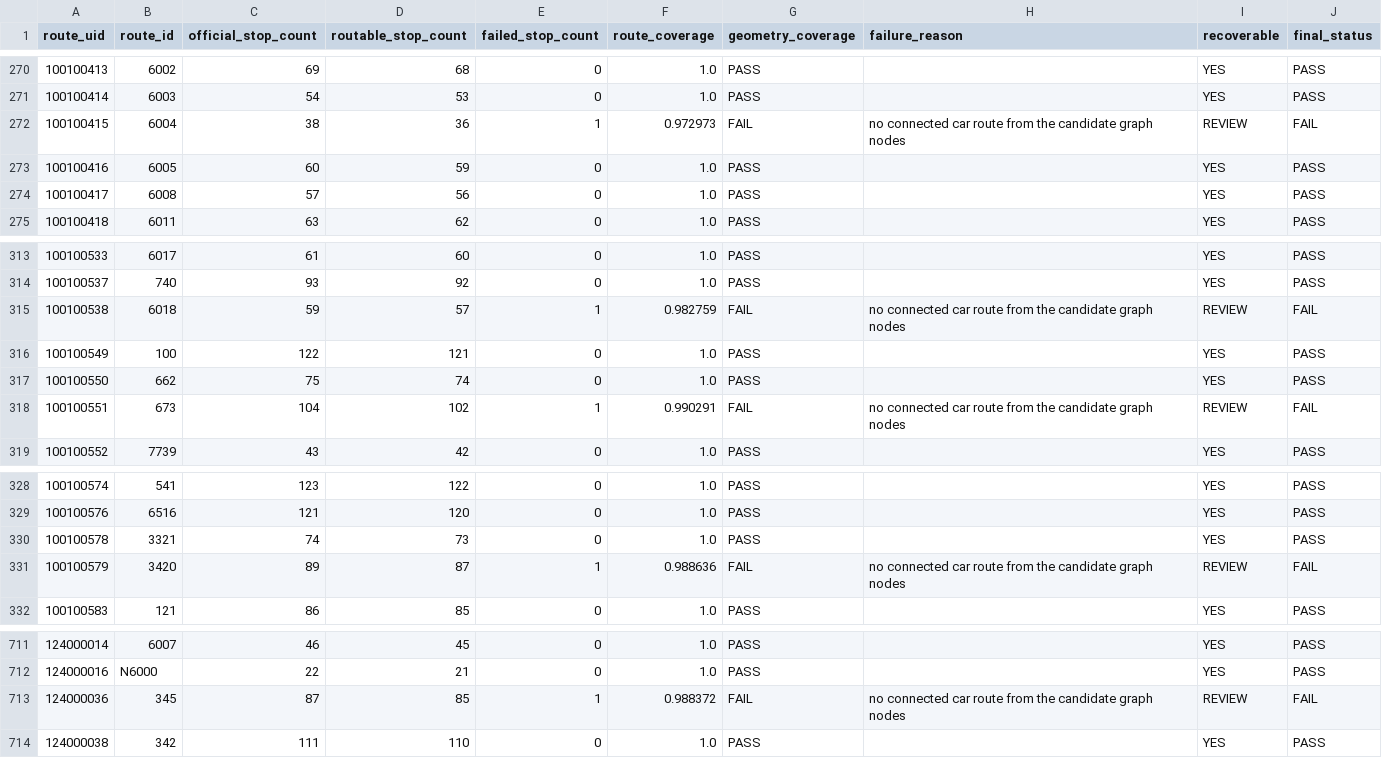
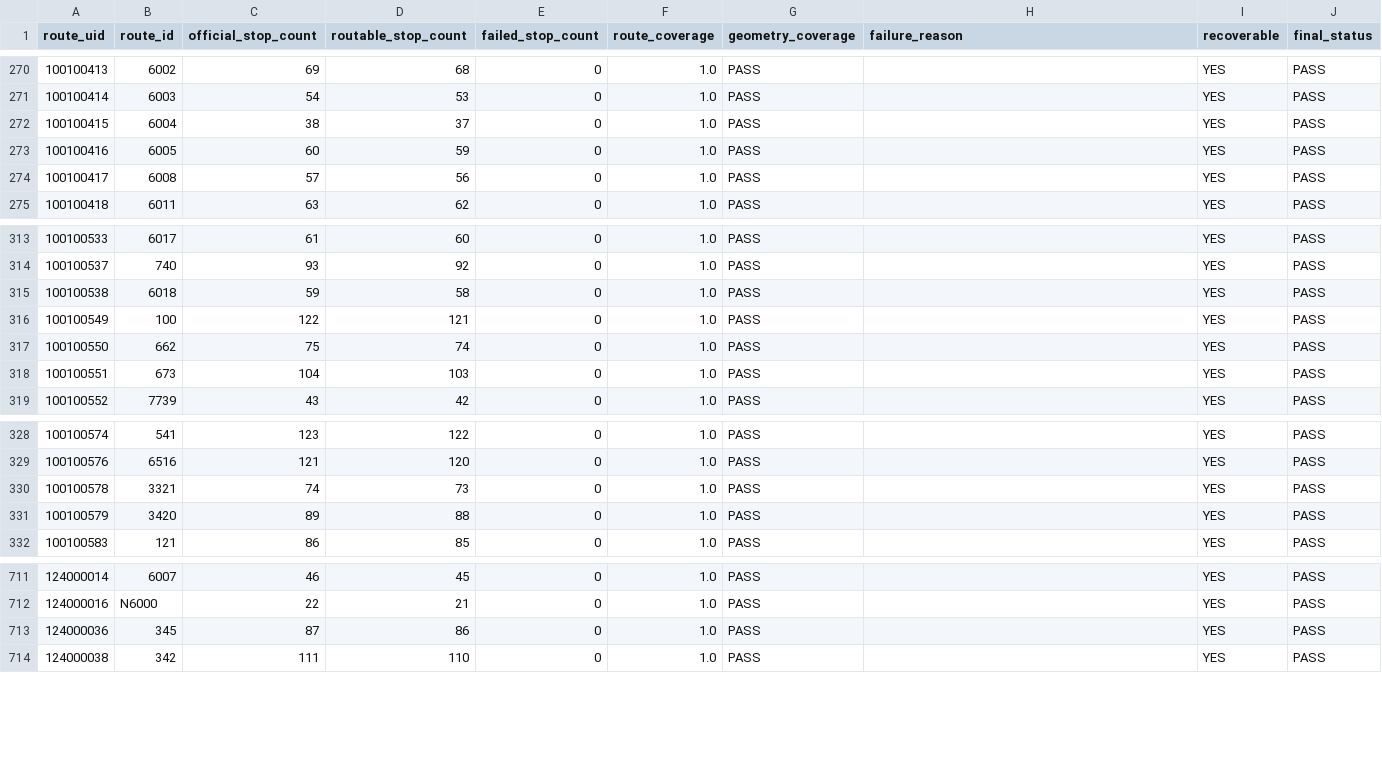
Before and after one commit to Hayden-Shin-Dev/seoul-synthetic-journey-generator, a CSV file: reference_data/v3/bus_coverage_audit.csv, drawn as a sheet; only a part is shown, gaps mark what is left out; the diff covers the shown part only.

Commit message:
finalize Dataset v3 reality validation

```diff
--- a/reference_data/v3/bus_coverage_audit.csv
+++ b/reference_data/v3/bus_coverage_audit.csv
@@ -271,3 +271,3 @@ route_uid,route_id,official_stop_count,routable_stop_count,failed_stop_count,rou
 100100414,6003,54,53,0,1.0,PASS,,YES,PASS
-100100415,6004,38,36,1,0.972973,FAIL,no connected car route from the candidate graph nodes,REVIEW,FAIL
+100100415,6004,38,37,0,1.0,PASS,,YES,PASS
 100100416,6005,60,59,0,1.0,PASS,,YES,PASS
@@ -314,6 +314,6 @@ route_uid,route_id,official_stop_count,routable_stop_count,failed_stop_count,rou
 100100537,740,93,92,0,1.0,PASS,,YES,PASS
-100100538,6018,59,57,1,0.982759,FAIL,no connected car route from the candidate graph nodes,REVIEW,FAIL
+100100538,6018,59,58,0,1.0,PASS,,YES,PASS
 100100549,100,122,121,0,1.0,PASS,,YES,PASS
 100100550,662,75,74,0,1.0,PASS,,YES,PASS
-100100551,673,104,102,1,0.990291,FAIL,no connected car route from the candidate graph nodes,REVIEW,FAIL
+100100551,673,104,103,0,1.0,PASS,,YES,PASS
 100100552,7739,43,42,0,1.0,PASS,,YES,PASS
@@ -330,3 +330,3 @@ route_uid,route_id,official_stop_count,routable_stop_count,failed_stop_count,rou
 100100578,3321,74,73,0,1.0,PASS,,YES,PASS
-100100579,3420,89,87,1,0.988636,FAIL,no connected car route from the candidate graph nodes,REVIEW,FAIL
+100100579,3420,89,88,0,1.0,PASS,,YES,PASS
 100100583,121,86,85,0,1.0,PASS,,YES,PASS
@@ -712,3 +712,3 @@ route_uid,route_id,official_stop_count,routable_stop_count,failed_stop_count,rou
 124000016,N6000,22,21,0,1.0,PASS,,YES,PASS
-124000036,345,87,85,1,0.988372,FAIL,no connected car route from the candidate graph nodes,REVIEW,FAIL
+124000036,345,87,86,0,1.0,PASS,,YES,PASS
 124000038,342,111,110,0,1.0,PASS,,YES,PASS
```
Also changed, not shown: 5 edited cells elsewhere in this file, 12 other files.
